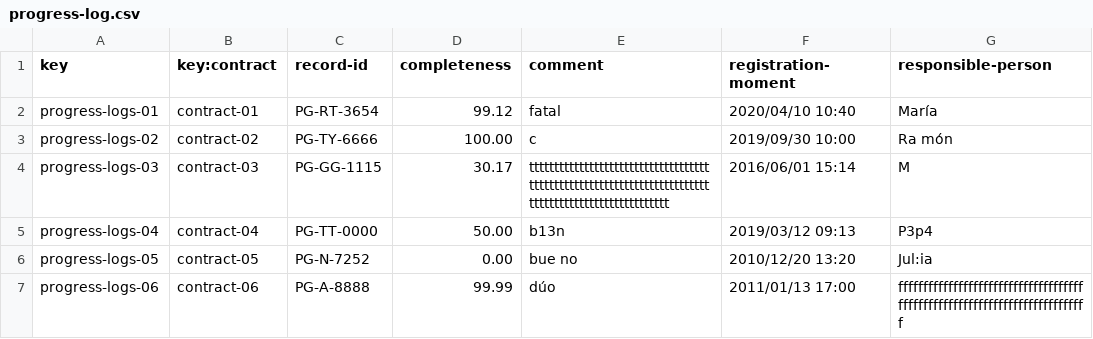
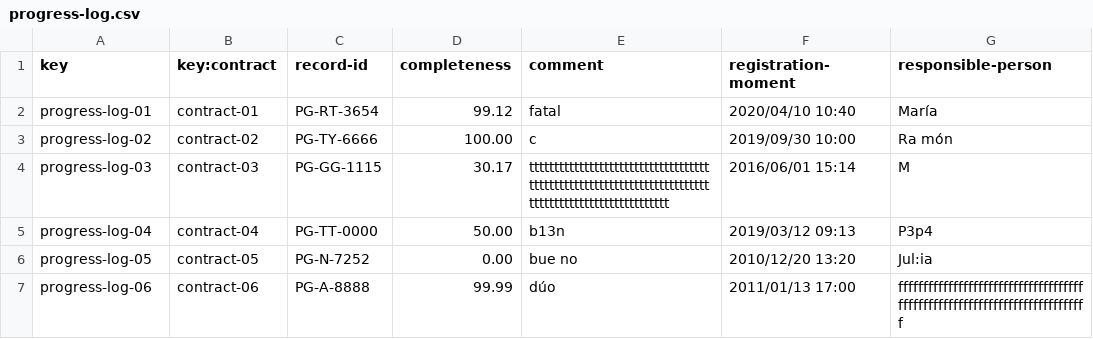
Before and after one commit to luchersol/Acme-SF-D03, a CSV file: src/main/webapp/WEB-INF/resources/sample-data/progress-log.csv, drawn as a sheet.

```diff
--- a/src/main/webapp/WEB-INF/resources/sample-data/progress-log.csv
+++ b/src/main/webapp/WEB-INF/resources/sample-data/progress-log.csv
@@ -1,7 +1,7 @@
 key,key:contract,record-id,completeness,comment,registration-moment,responsible-person
-progress-logs-01,contract-01,PG-RT-3654,99.12,fatal,2020/04/10 10:40,María
-progress-logs-02,contract-02,PG-TY-6666,100.00,c,2019/09/30 10:00,Ra món
-progress-logs-03,contract-03,PG-GG-1115,30.17,tttttttttttttttttttttttttttttttttttttttttttttttttttttttttttttttttttttttttttttttttttttttttttttttttttt,2016/06/01 15:14,M
-progress-logs-04,contract-04,PG-TT-0000,50.00,b13n,2019/03/12 09:13,P3p4
-progress-logs-05,contract-05,PG-N-7252,0.00,bue no,2010/12/20 13:20,Jul:ia
-progress-logs-06,contract-06,PG-A-8888,99.99,dúo,2011/01/13 17:00,fffffffffffffffffffffffffffffffffffffffffffffffffffffffffffffffffffffffffff
+progress-log-01,contract-01,PG-RT-3654,99.12,fatal,2020/04/10 10:40,María
+progress-log-02,contract-02,PG-TY-6666,100.00,c,2019/09/30 10:00,Ra món
+progress-log-03,contract-03,PG-GG-1115,30.17,tttttttttttttttttttttttttttttttttttttttttttttttttttttttttttttttttttttttttttttttttttttttttttttttttttt,2016/06/01 15:14,M
+progress-log-04,contract-04,PG-TT-0000,50.00,b13n,2019/03/12 09:13,P3p4
+progress-log-05,contract-05,PG-N-7252,0.00,bue no,2010/12/20 13:20,Jul:ia
+progress-log-06,contract-06,PG-A-8888,99.99,dúo,2011/01/13 17:00,fffffffffffffffffffffffffffffffffffffffffffffffffffffffffffffffffffffffffff
```
Also changed, not shown: 4 other files.
